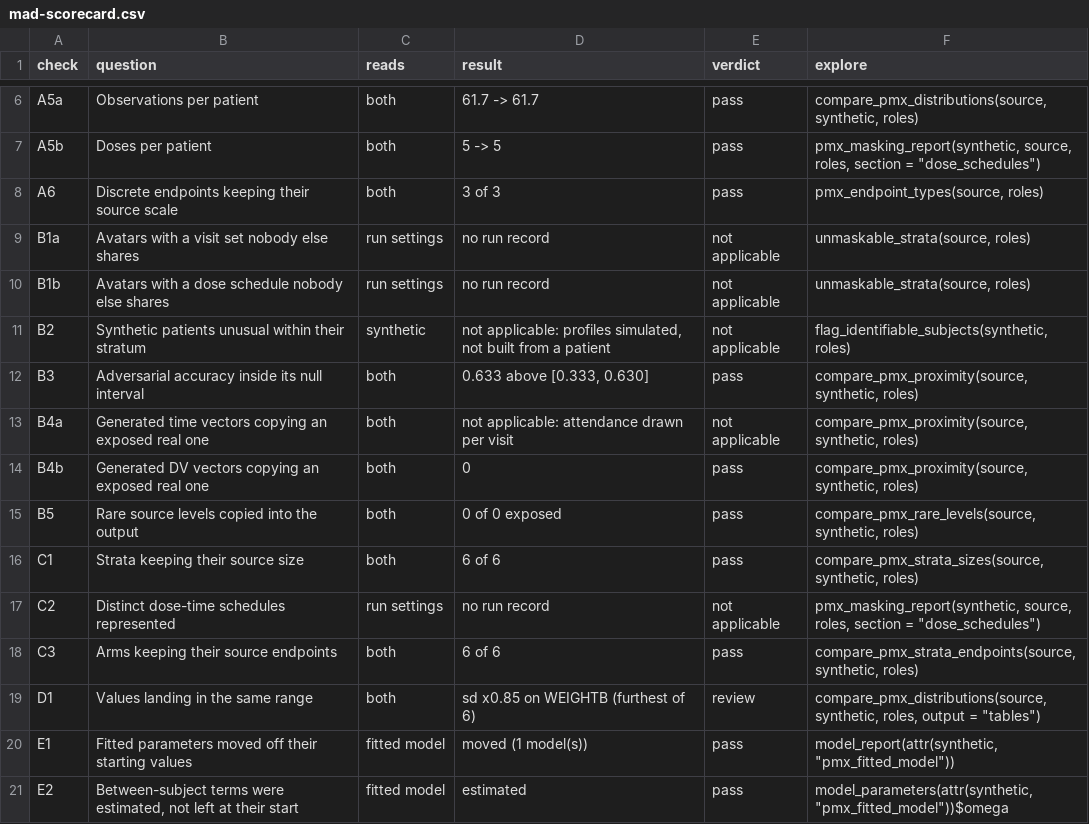
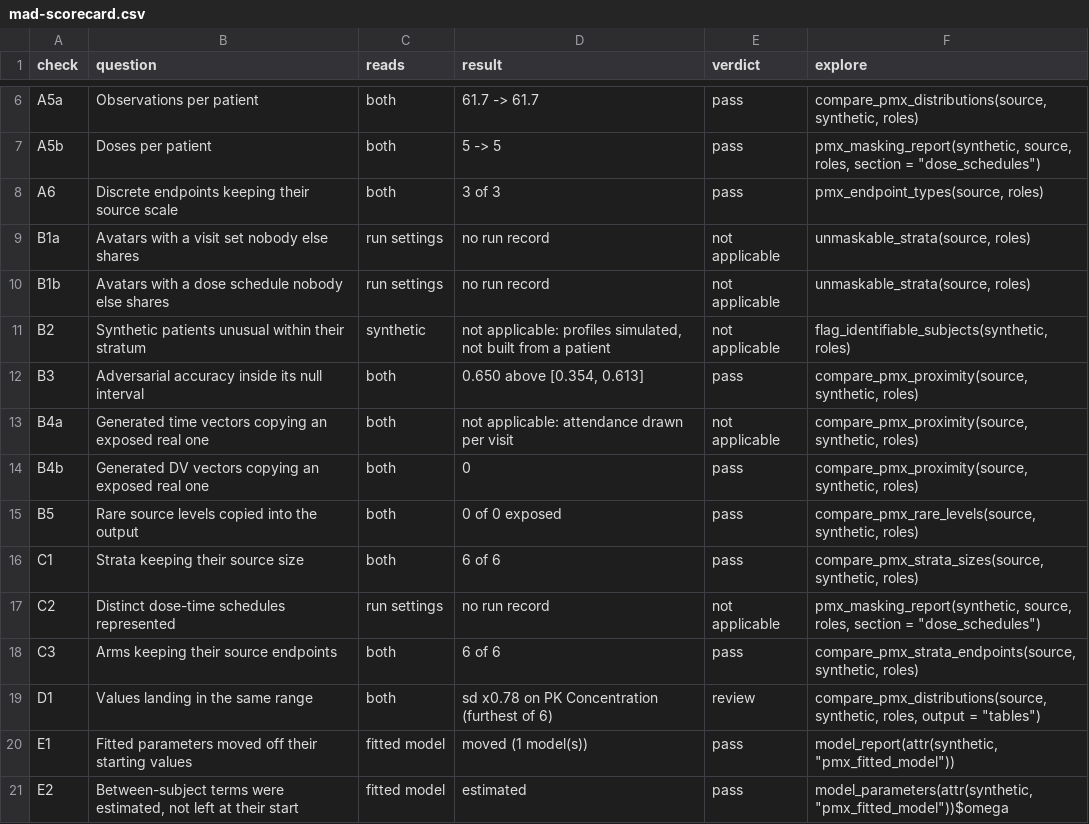
Before and after one commit to iamstein/synpmx, a CSV file: communications/2026-acop-poster-figures/mad-scorecard.csv, drawn as a sheet; only a part is shown, gaps mark what is left out.

```diff
--- a/communications/2026-acop-poster-figures/mad-scorecard.csv
+++ b/communications/2026-acop-poster-figures/mad-scorecard.csv
@@ -11,3 +11,3 @@
 "B2","Synthetic patients unusual within their stratum","synthetic","not applicable: profiles simulated, not built from a patient","not applicable","flag_identifiable_subjects(synthetic, roles)"
-"B3","Adversarial accuracy inside its null interval","both","0.633 above [0.333, 0.630]","pass","compare_pmx_proximity(source, synthetic, roles)"
+"B3","Adversarial accuracy inside its null interval","both","0.650 above [0.354, 0.613]","pass","compare_pmx_proximity(source, synthetic, roles)"
 "B4a","Generated time vectors copying an exposed real one","both","not applicable: attendance drawn per visit","not applicable","compare_pmx_proximity(source, synthetic, roles)"
@@ -18,3 +18,3 @@
 "C3","Arms keeping their source endpoints","both","6 of 6","pass","compare_pmx_strata_endpoints(source, synthetic, roles)"
-"D1","Values landing in the same range","both","sd x0.85 on WEIGHTB (furthest of 6)","review","compare_pmx_distributions(source, synthetic, roles, output = ""tables"")"
+"D1","Values landing in the same range","both","sd x0.78 on PK Concentration (furthest of 6)","review","compare_pmx_distributions(source, synthetic, roles, output = ""tables"")"
 "E1","Fitted parameters moved off their starting values","fitted model","moved (1 model(s))","pass","model_report(attr(synthetic, ""pmx_fitted_model""))"
```
Also changed, not shown: communications/2026-acop-poster-figures/mad-covariates_categorical.csv, communications/2026-acop-poster-figures/mad-covariates_numeric.csv, 11 other files.
